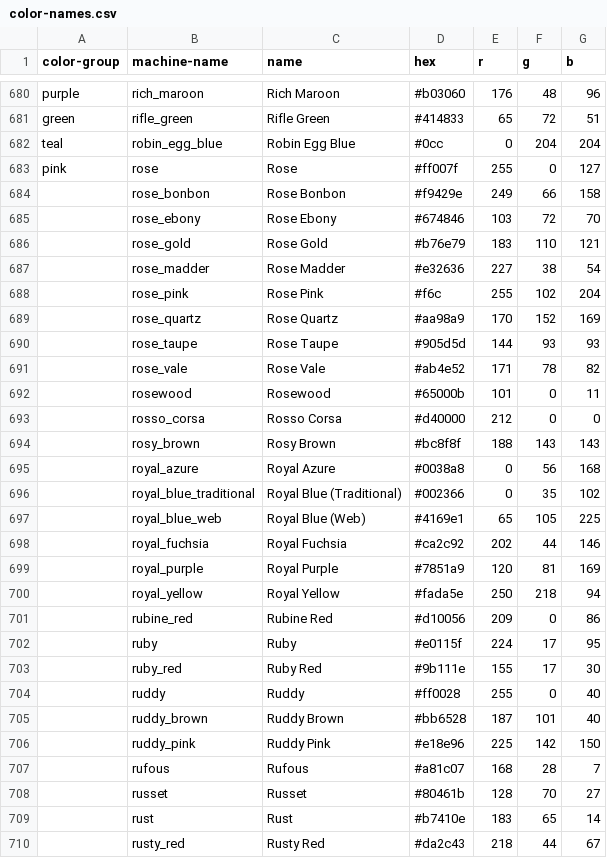
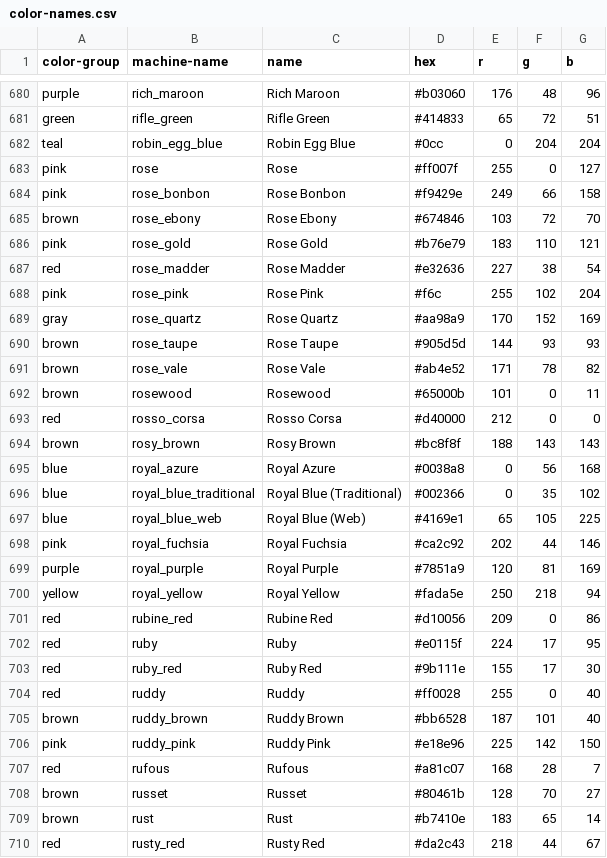
Before and after one commit to cmchurch/nevadaneon_LSTA, a CSV file: DEV-TOOLS/colors/color-names.csv, drawn as a sheet; only a part is shown, gaps mark what is left out; the diff covers the shown part only.

Commit message:
yatta! the color identifier  works!

```diff
--- a/DEV-TOOLS/colors/color-names.csv
+++ b/DEV-TOOLS/colors/color-names.csv
@@ -683,28 +683,28 @@ teal|robin_egg_blue|Robin Egg Blue|#0cc|0|204|204
 pink|rose|Rose|#ff007f|255|0|127
-|rose_bonbon|Rose Bonbon|#f9429e|249|66|158
-|rose_ebony|Rose Ebony|#674846|103|72|70
-|rose_gold|Rose Gold|#b76e79|183|110|121
-|rose_madder|Rose Madder|#e32636|227|38|54
-|rose_pink|Rose Pink|#f6c|255|102|204
-|rose_quartz|Rose Quartz|#aa98a9|170|152|169
-|rose_taupe|Rose Taupe|#905d5d|144|93|93
-|rose_vale|Rose Vale|#ab4e52|171|78|82
-|rosewood|Rosewood|#65000b|101|0|11
-|rosso_corsa|Rosso Corsa|#d40000|212|0|0
-|rosy_brown|Rosy Brown|#bc8f8f|188|143|143
-|royal_azure|Royal Azure|#0038a8|0|56|168
-|royal_blue_traditional|Royal Blue (Traditional)|#002366|0|35|102
-|royal_blue_web|Royal Blue (Web)|#4169e1|65|105|225
-|royal_fuchsia|Royal Fuchsia|#ca2c92|202|44|146
-|royal_purple|Royal Purple|#7851a9|120|81|169
-|royal_yellow|Royal Yellow|#fada5e|250|218|94
-|rubine_red|Rubine Red|#d10056|209|0|86
-|ruby|Ruby|#e0115f|224|17|95
-|ruby_red|Ruby Red|#9b111e|155|17|30
-|ruddy|Ruddy|#ff0028|255|0|40
-|ruddy_brown|Ruddy Brown|#bb6528|187|101|40
-|ruddy_pink|Ruddy Pink|#e18e96|225|142|150
-|rufous|Rufous|#a81c07|168|28|7
-|russet|Russet|#80461b|128|70|27
-|rust|Rust|#b7410e|183|65|14
-|rusty_red|Rusty Red|#da2c43|218|44|67
+pink|rose_bonbon|Rose Bonbon|#f9429e|249|66|158
+brown|rose_ebony|Rose Ebony|#674846|103|72|70
+pink|rose_gold|Rose Gold|#b76e79|183|110|121
+red|rose_madder|Rose Madder|#e32636|227|38|54
+pink|rose_pink|Rose Pink|#f6c|255|102|204
+gray|rose_quartz|Rose Quartz|#aa98a9|170|152|169
+brown|rose_taupe|Rose Taupe|#905d5d|144|93|93
+brown|rose_vale|Rose Vale|#ab4e52|171|78|82
+brown|rosewood|Rosewood|#65000b|101|0|11
+red|rosso_corsa|Rosso Corsa|#d40000|212|0|0
+brown|rosy_brown|Rosy Brown|#bc8f8f|188|143|143
+blue|royal_azure|Royal Azure|#0038a8|0|56|168
+blue|royal_blue_traditional|Royal Blue (Traditional)|#002366|0|35|102
+blue|royal_blue_web|Royal Blue (Web)|#4169e1|65|105|225
+pink|royal_fuchsia|Royal Fuchsia|#ca2c92|202|44|146
+purple|royal_purple|Royal Purple|#7851a9|120|81|169
+yellow|royal_yellow|Royal Yellow|#fada5e|250|218|94
+red|rubine_red|Rubine Red|#d10056|209|0|86
+red|ruby|Ruby|#e0115f|224|17|95
+red|ruby_red|Ruby Red|#9b111e|155|17|30
+red|ruddy|Ruddy|#ff0028|255|0|40
+brown|ruddy_brown|Ruddy Brown|#bb6528|187|101|40
+pink|ruddy_pink|Ruddy Pink|#e18e96|225|142|150
+red|rufous|Rufous|#a81c07|168|28|7
+brown|russet|Russet|#80461b|128|70|27
+brown|rust|Rust|#b7410e|183|65|14
+red|rusty_red|Rusty Red|#da2c43|218|44|67
```
Also changed, not shown: 159 edited cells elsewhere in this file, 3 other files.
